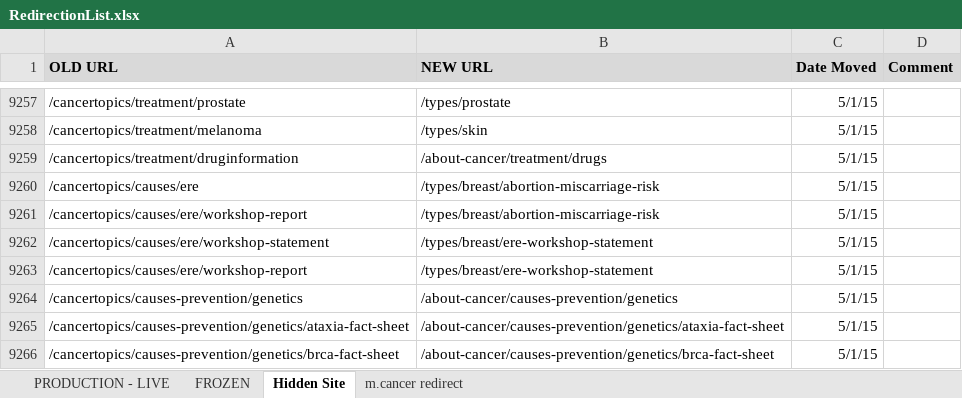
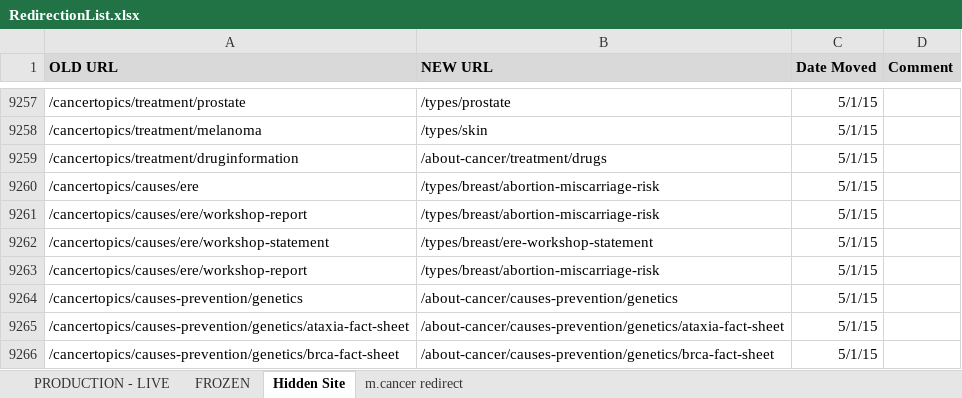
Before and after one commit to NCIOCPL/wcms-content, an Excel workbook: RedirectionList.xlsx, sheet Hidden Site, drawn as a sheet; only a part is shown, gaps mark what is left out; values as stored, in another font and other column widths than the file's, no borders; the diff names each change by its address in the sheet, - before the commit and + after, or states it on an @@ line.

```diff
--- a/RedirectionList.xlsx (sheet Hidden Site)
+++ b/RedirectionList.xlsx (sheet Hidden Site)
-B9263 (NEW URL): /types/breast/ere-workshop-statement
+B9263 (NEW URL): /types/breast/abortion-miscarriage-risk
```
